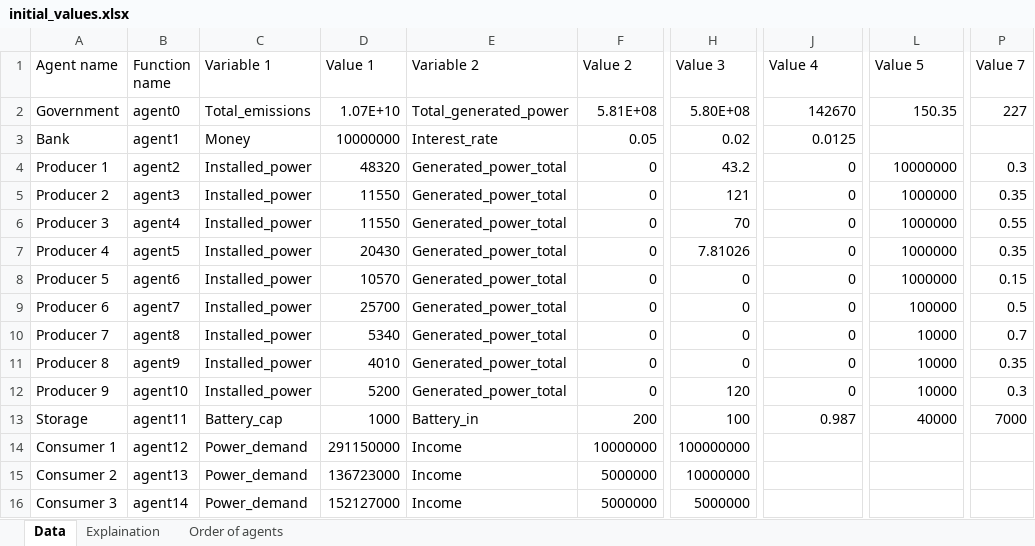
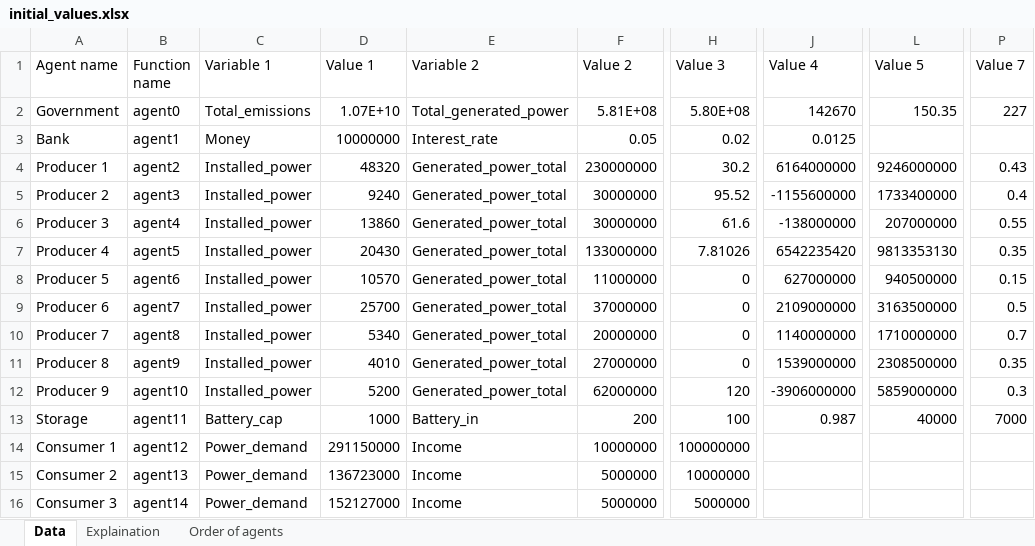
Before and after one commit to TimSchell98/ABM_electricity_sector_Germany, an Excel workbook: initial_values.xlsx, sheet Data, drawn as a sheet; only a part is shown, gaps mark what is left out; values as stored, in another font and other column widths than the file's, no borders; the diff names each change by its address in the sheet, - before the commit and + after, or states it on an @@ line.

```diff
--- a/initial_values.xlsx (sheet Data)
+++ b/initial_values.xlsx (sheet Data)
-F4 (Value 2): 0
+F4 (Value 2): 230000000
-H4 (Value 3): 43.2
+H4 (Value 3): 30.2
-J4 (Value 4): 0
+J4 (Value 4): 6164000000
-L4 (Value 5): 10000000
+L4 (Value 5): 9246000000
-P4 (Value 7): 0.3
+P4 (Value 7): 0.43
-D5 (Value 1): 11550
+D5 (Value 1): 9240
-F5:F6 (Value 2): 0
+F5:F6 (Value 2): 30000000
-H5 (Value 3): 121
+H5 (Value 3): 95.52
-J5 (Value 4): 0
+J5 (Value 4): -1155600000
-L5 (Value 5): 1000000
+L5 (Value 5): 1733400000
-P5 (Value 7): 0.35
+P5 (Value 7): 0.4
-D6 (Value 1): 11550
+D6 (Value 1): 13860
-H6 (Value 3): 70
+H6 (Value 3): 61.6
-J6 (Value 4): 0
+J6 (Value 4): -138000000
-L6 (Value 5): 1000000
+L6 (Value 5): 207000000
-F7 (Value 2): 0
+F7 (Value 2): 133000000
-J7 (Value 4): 0
+J7 (Value 4): 6542235420
-L7 (Value 5): 1000000
+L7 (Value 5): 9813353130
-F8 (Value 2): 0
+F8 (Value 2): 11000000
-J8 (Value 4): 0
+J8 (Value 4): 627000000
-L8 (Value 5): 1000000
+L8 (Value 5): 940500000
-F9 (Value 2): 0
+F9 (Value 2): 37000000
-J9 (Value 4): 0
+J9 (Value 4): 2109000000
-L9 (Value 5): 100000
+L9 (Value 5): 3163500000
-F10 (Value 2): 0
+F10 (Value 2): 20000000
-J10 (Value 4): 0
+J10 (Value 4): 1140000000
-L10 (Value 5): 10000
+L10 (Value 5): 1710000000
-F11 (Value 2): 0
+F11 (Value 2): 27000000
-J11 (Value 4): 0
+J11 (Value 4): 1539000000
-L11 (Value 5): 10000
+L11 (Value 5): 2308500000
-F12 (Value 2): 0
+F12 (Value 2): 62000000
-J12 (Value 4): 0
+J12 (Value 4): -3906000000
-L12 (Value 5): 10000
+L12 (Value 5): 5859000000
```
Also changed, not shown: Capex_nrel.xlsx, Installed_power.xlsx, 4 other files.
